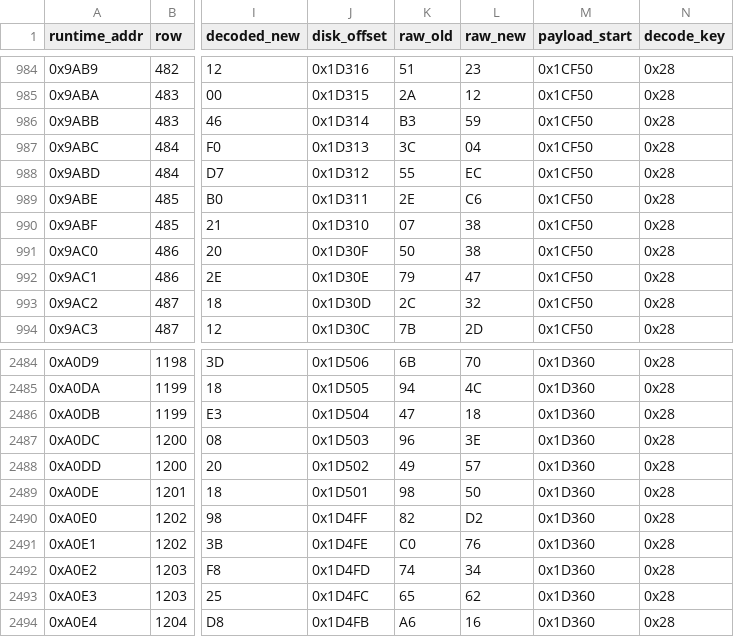
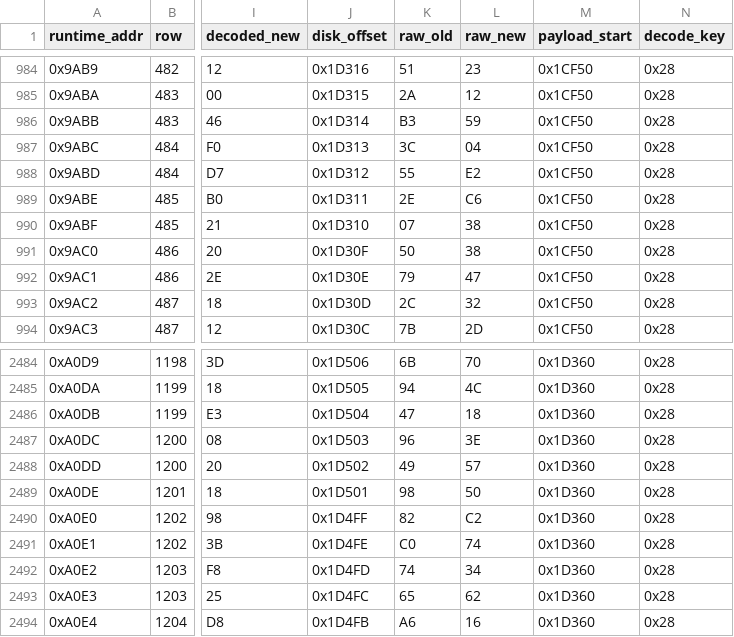
Before and after one commit to KLostSoul/PC88-Valis1-Localization, a CSV file: source/accepted/tables/events/block-5-raw-changes.csv, drawn as a sheet; only a part is shown, gaps mark what is left out; the diff names each change by its address in the sheet, - before the commit and + after, or states it on an @@ line.

```diff
--- a/source/accepted/tables/events/block-5-raw-changes.csv
+++ b/source/accepted/tables/events/block-5-raw-changes.csv
-L988 (raw_new): EC
+L988 (raw_new): E2
-L2490 (raw_new): D2
+L2490 (raw_new): C2
-L2491 (raw_new): 76
+L2491 (raw_new): 74
```
Also changed, not shown: source/accepted/tables/events/block-1-raw-changes.csv, source/accepted/tables/events/block-2-raw-changes.csv, 22 other files.
